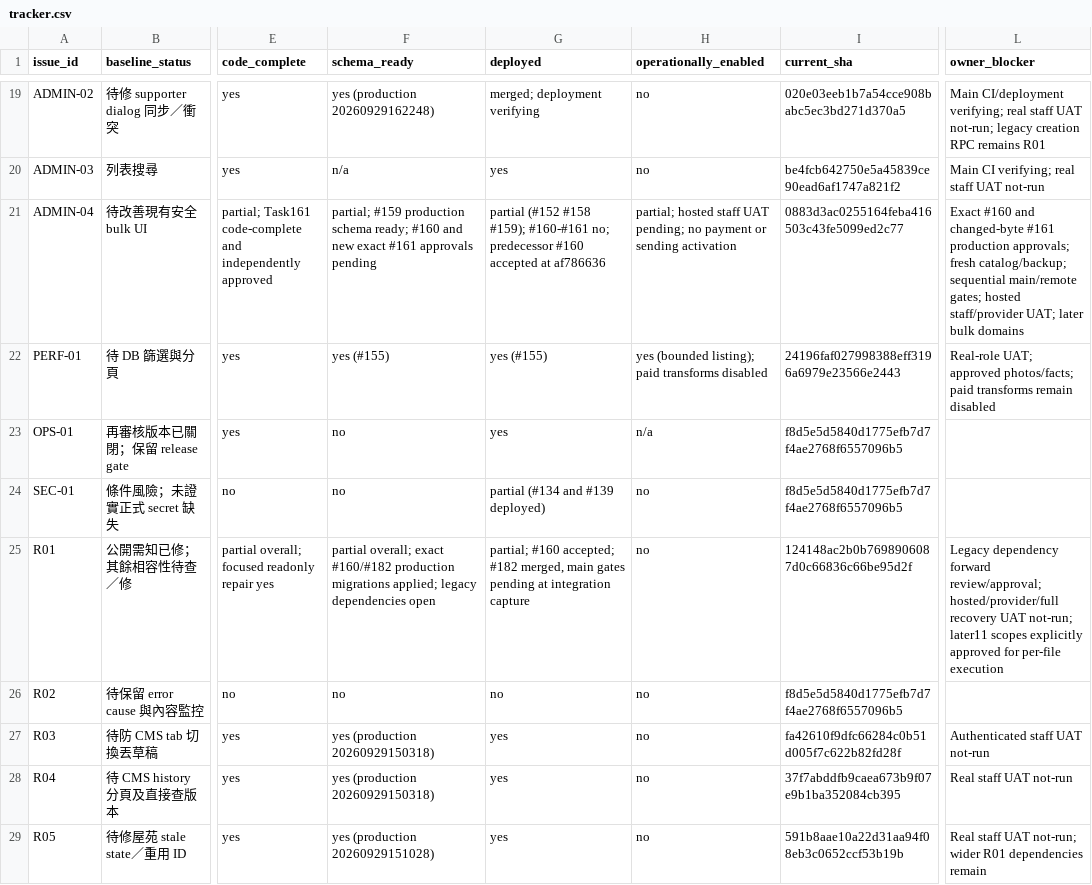
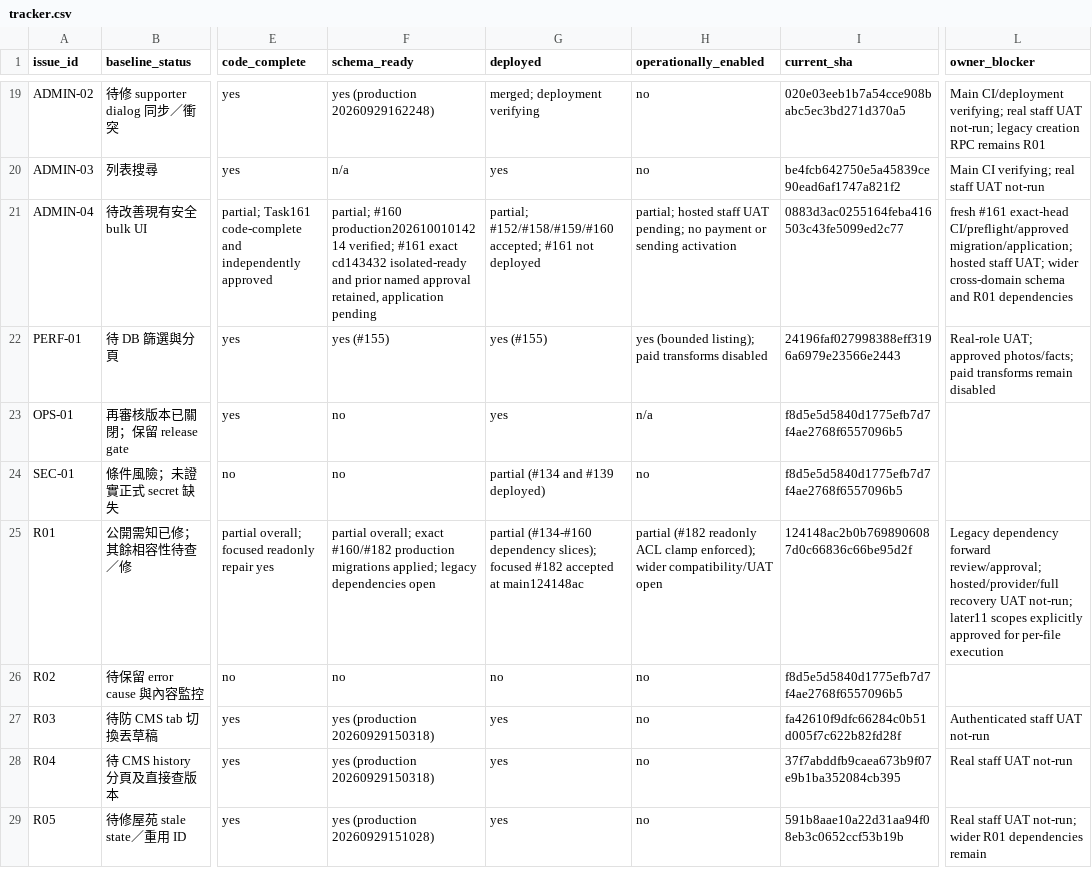
Before and after one commit to YNWAforever/hkscda, a CSV file: docs/evidence/audit-remediation-20260927/tracker.csv, drawn as a sheet; only a part is shown, gaps mark what is left out; the diff names each change by its address in the sheet, - before the commit and + after, or states it on an @@ line.

Commit message:
docs: record PR161 integration gates and accepted predecessor states

```diff
--- a/docs/evidence/audit-remediation-20260927/tracker.csv
+++ b/docs/evidence/audit-remediation-20260927/tracker.csv
-F21 (schema_ready): partial; #159 production schema ready; #160 and new exact #161 approvals pending
+F21 (schema_ready): partial; #160 production20261001014214 verified; #161 exact cd143432 isolated-ready and prior named approval retained, application pending
-G21 (deployed): partial (#152 #158 #159); #160-#161 no; predecessor #160 accepted at af786636
+G21 (deployed): partial; #152/#158/#159/#160 accepted; #161 not deployed
-L21 (owner_blocker): Exact #160 and changed-byte #161 production approvals; fresh catalog/backup; sequential main/remote gates; hosted staff/provider UAT; later bulk domains
+L21 (owner_blocker): fresh #161 exact-head CI/preflight/approved migration/application; hosted staff UAT; wider cross-domain schema and R01 dependencies
-G25 (deployed): partial; #160 accepted; #182 merged, main gates pending at integration capture
+G25 (deployed): partial (#134-#160 dependency slices); focused #182 accepted at main124148ac
-H25 (operationally_enabled): no
+H25 (operationally_enabled): partial (#182 readonly ACL clamp enforced); wider compatibility/UAT open
```
Also changed, not shown: docs/superpowers/plans/2026-09-27-audit-remediation/HKSCDA_Remediation_Tracker.csv, 2 other files.
